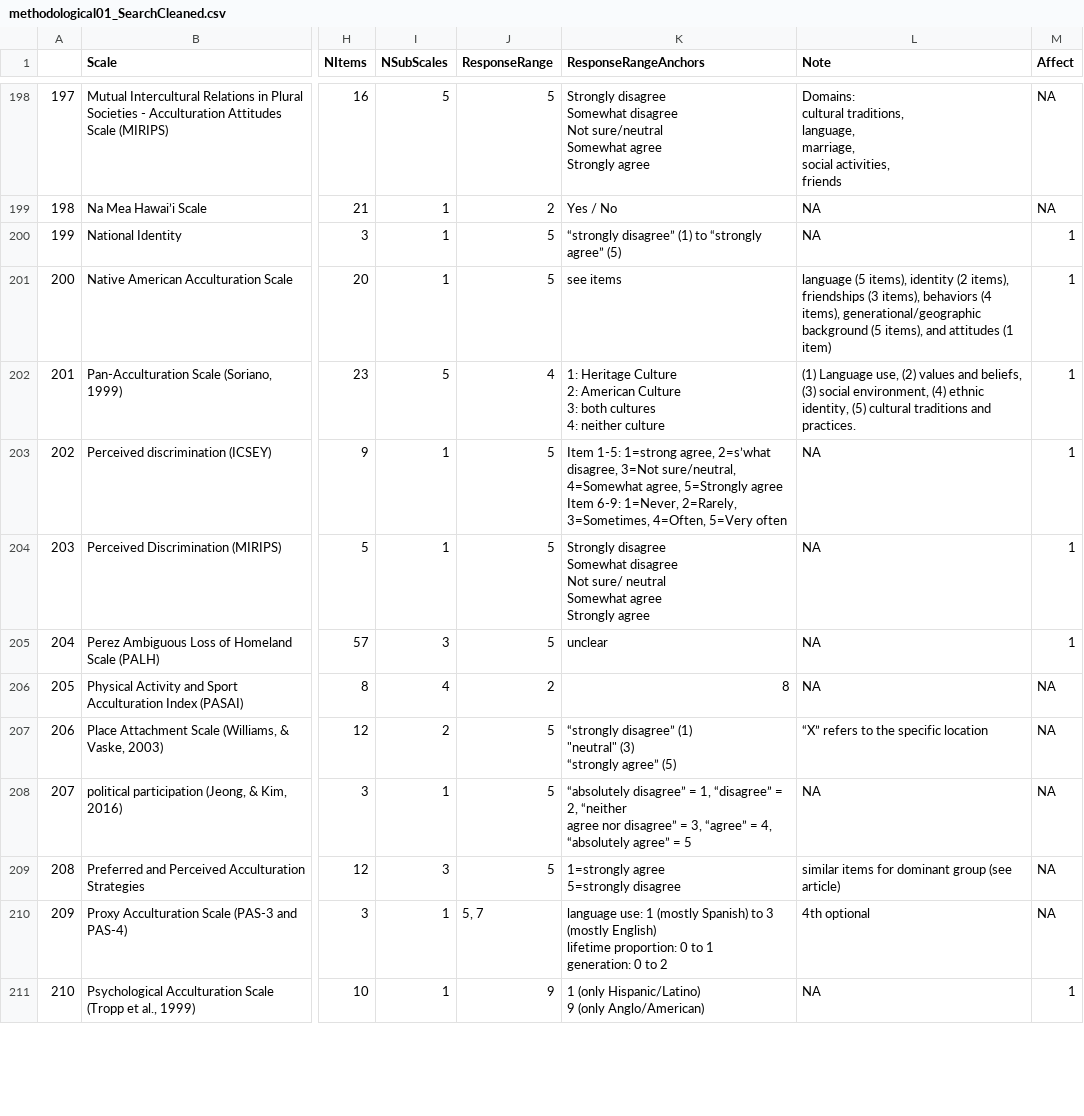
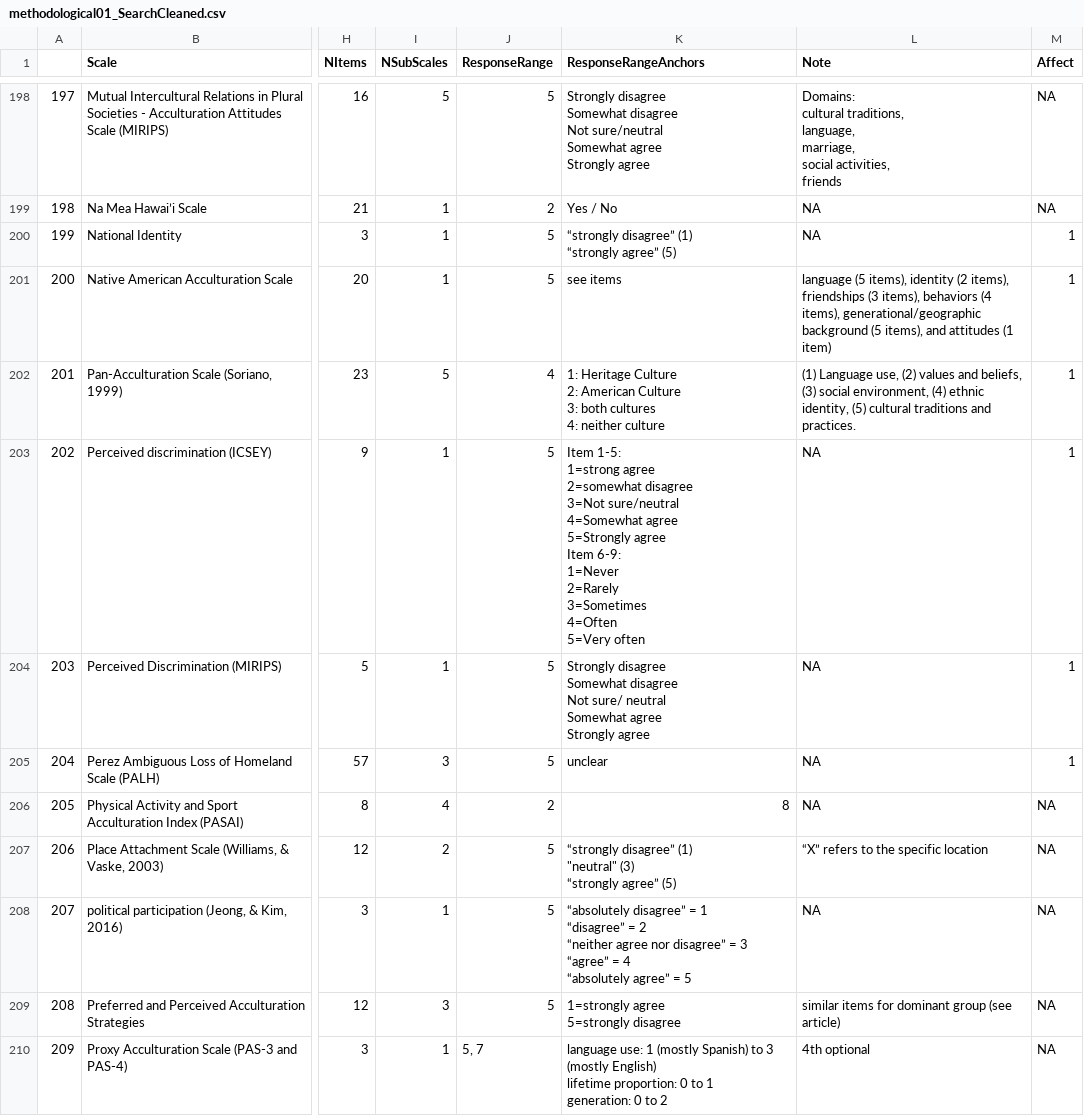
Before and after one commit to JannisCodes/acculturation-review, a CSV file: data/OSF/methodological01_SearchCleaned.csv, drawn as a sheet; only a part is shown, gaps mark what is left out; the shorter side is filled out with more unchanged rows; ↵ is a line break in a cell; the diff covers the shown part only; the diff names each change by its address in the sheet, - before the commit and + after, or states it on an @@ line.

Commit message:
anchor formatting issues

```diff
--- a/data/OSF/methodological01_SearchCleaned.csv
+++ b/data/OSF/methodological01_SearchCleaned.csv
-K200 (ResponseRangeAnchors): …disagree” (1) to “strongly agree”…
+K200 (ResponseRangeAnchors): …disagree” (1) ↵ “strongly agree”…
-K203 (ResponseRangeAnchors): …1-5: 1=strong agree, 2=s’what disagree, 3=Not sure/neutral, 4=Somewhat agree, 5=Strongly agree ↵ Item 6-9: 1=Never, 2=Rarely, 3=Sometimes, 4=Often, 5=Very often
+K203 (ResponseRangeAnchors): …1-5: ↵ 1=strong agree ↵ 2=somewhat disagree ↵ 3=Not sure/neutral ↵ 4=Somewhat agree ↵ 5=Strongly agree ↵ Item 6-9: ↵ 1=Never ↵ 2=Rarely ↵ 3=Sometimes ↵ 4=Often ↵ 5=Very often
-K208 (ResponseRangeAnchors): …disagree” = 1, “disagree” = 2, “neither ↵ agree nor disagree” = 3, “agree” = 4, “absolutely agree”…
+K208 (ResponseRangeAnchors): …disagree” = 1 ↵ “disagree” = 2 ↵ “neither agree nor disagree” = 3 ↵ “agree” = 4 ↵ “absolutely agree”…
```
Also changed, not shown: 25 edited cells elsewhere in this file, data/OSF/methodological03_DatabaseCoded.csv, 3 other files.
